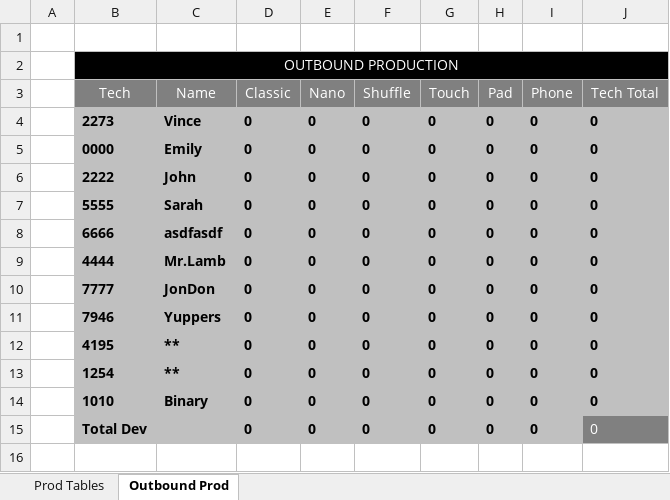
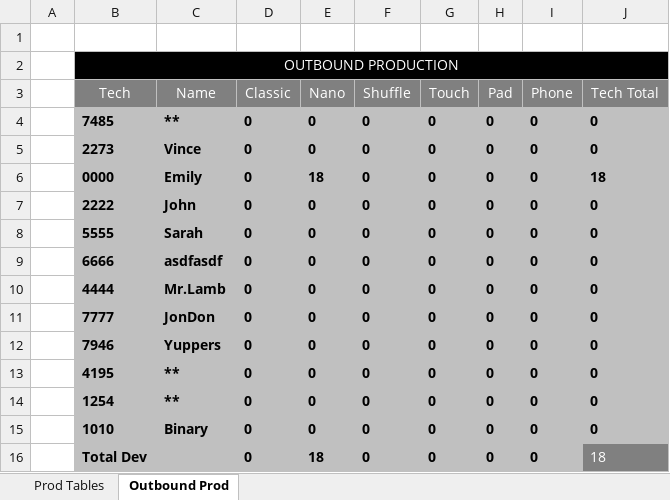
Before and after one commit to Sempredic/OutBound, an Excel workbook: OutBoundProd_12_19_2017.xlsx, sheet Outbound Prod, drawn as a sheet; values as stored, in another font and other column widths than the file's, no borders; addresses are those after the commit; the diff names each change by its address in the sheet, - before the commit and + after, or states it on an @@ line.

```diff
--- a/OutBoundProd_12_19_2017.xlsx (sheet Outbound Prod)
+++ b/OutBoundProd_12_19_2017.xlsx (sheet Outbound Prod)
+row 4:  | 7485 | ** | 0 | 0 | 0 | 0 | 0 | 0 | 0
-E6 (Nano): 0
+E6 (Nano): 18
-J6 (Tech Total): 0
+J6 (Tech Total): 18
-E16 (Nano): 0
+E16 (Nano): 18
-J16 (Tech Total): 0
+J16 (Tech Total): 18
```
Also changed, not shown: sheet Prod Tables, 3 other files.
